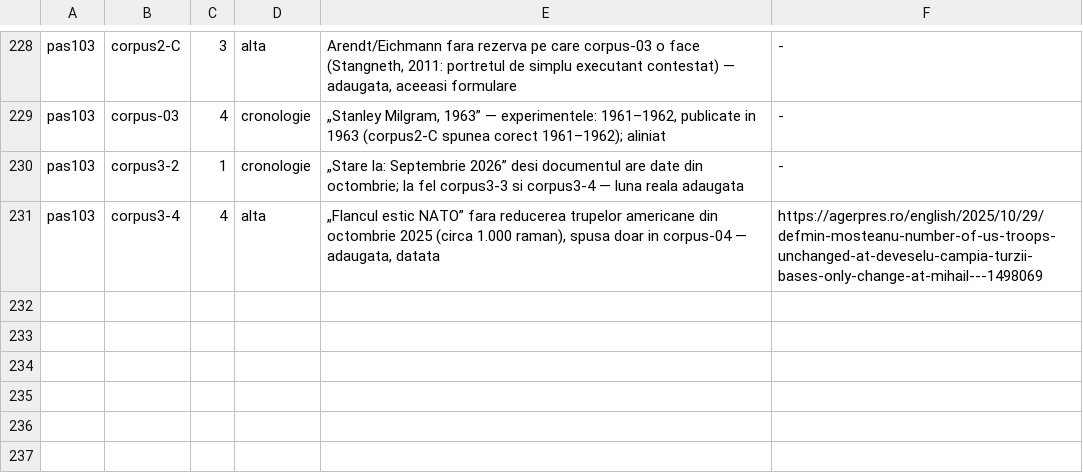
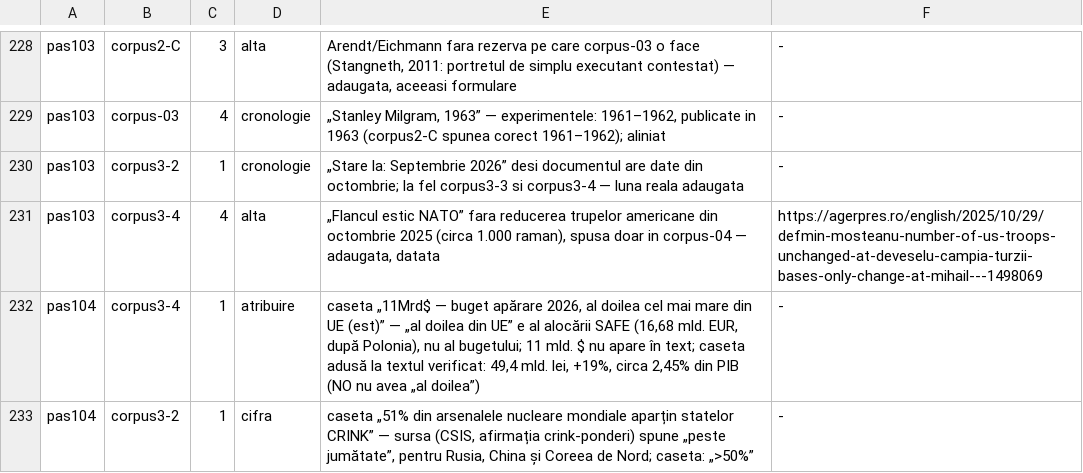
Before and after one commit to norgedan/norgedan.github.io, a TSV file: scripts/erori.tsv, drawn as a sheet; only a part is shown, gaps mark what is left out; the diff names each change by its address in the sheet, - before the commit and + after, or states it on an @@ line.

```diff
--- a/scripts/erori.tsv
+++ b/scripts/erori.tsv
+row 232: pas104 | corpus3-4 | 1 | atribuire | caseta „11Mrd$ — buget apărare 2026, al doilea cel mai mare din UE (est)” — „al doilea din UE” e al alocării SAFE (16,68 mld. EUR, după Polonia), nu al bugetului; 11 mld. $ nu apare în text; caseta adusă la textul verificat: 49,4 mld. lei, +19%, circa 2,45% din PIB (NO nu avea „al doilea”) | -
+row 233: pas104 | corpus3-2 | 1 | cifra | caseta „51% din arsenalele nucleare mondiale aparțin statelor CRINK” — sursa (CSIS, afirmația crink-ponderi) spune „peste jumătate”, pentru Rusia, China și Coreea de Nord; caseta: „>50%” | -
```
Also changed, not shown: 6 other files.
